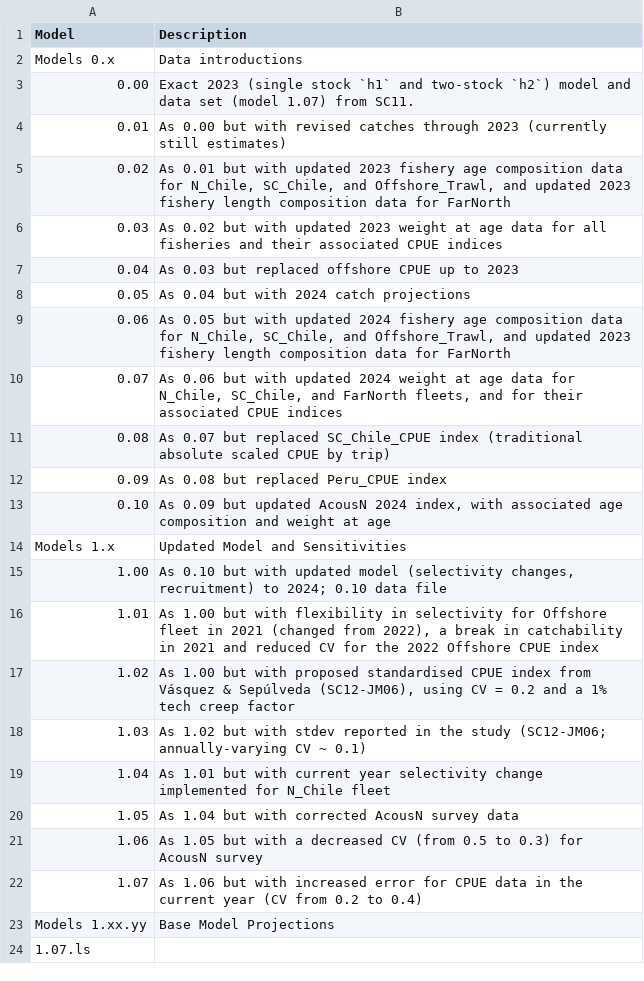
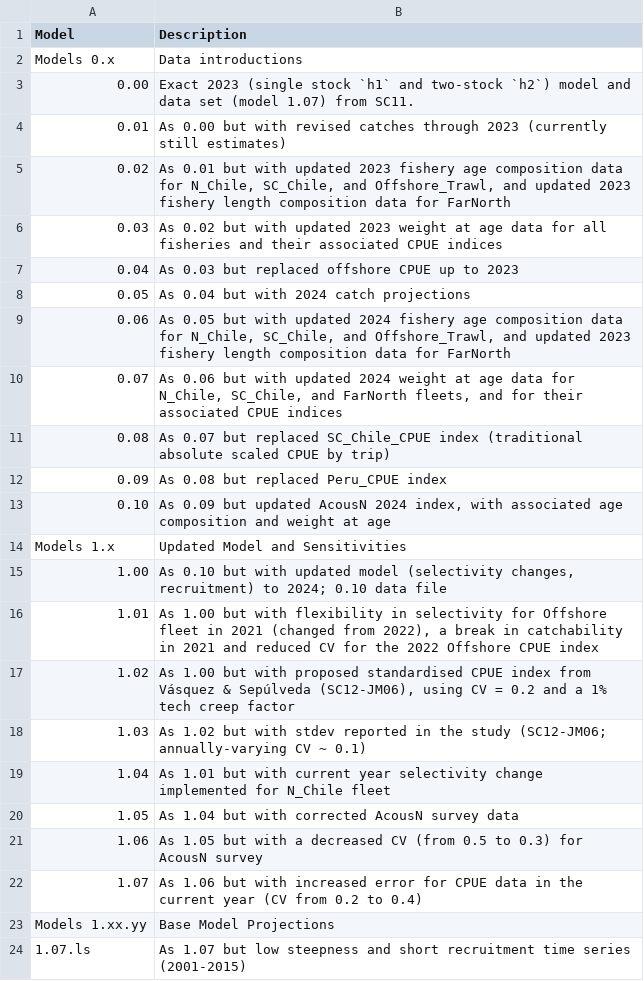
Before and after one commit to SPRFMO/JM_SCW_prep, a CSV file: assessment/data/SC12_runs.csv, drawn as a sheet.

```diff
--- a/assessment/data/SC12_runs.csv
+++ b/assessment/data/SC12_runs.csv
@@ -23,2 +23,2 @@ Models 1.x,Updated Model and Sensitivities
 Models 1.xx.yy,Base Model Projections
-1.07.ls,
+1.07.ls,As 1.07 but low steepness and short recruitment time series (2001-2015)
```
Also changed, not shown: assessment/risk_tables/tac.csv, 26 other files.
